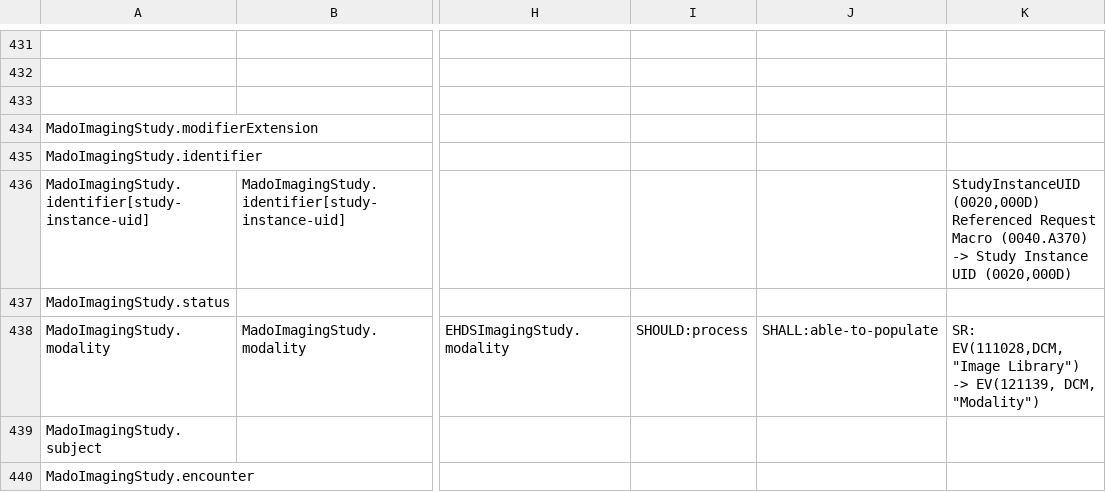
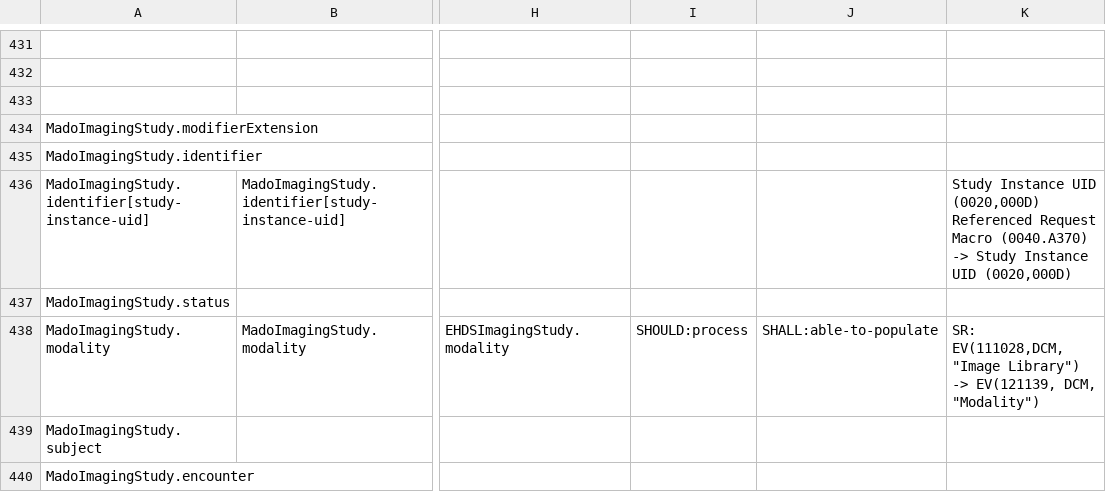
Before and after one commit to bvdh/hl7eu-imaging-manifest-ai-implementer, a CSV file: ai-result/step8-all.csv, drawn as a sheet; only a part is shown, gaps mark what is left out; ↵ is a line break in a cell; the diff covers the shown part only; the diff names each change by its address in the sheet, - before the commit and + after, or states it on an @@ line.

Commit message:
Refactor MADO mappings and extraction scripts
- Updated CSV files for step 6, step 7, and step 8 to correct field references and improve consistency in naming conventions.
- Enhanced the Python extraction script to resolve IHE package directory from SUSHI configuration, improving flexibility for package versioning.
- Added functions to normalize IHE keys for better matching and diagnostics of camelCase vs kebab-case discrepancies.
- Introduced a new cache check file to track current and development timestamps and sample files for IHE packages.
- Improved error handling and warnings for potential mismatches in slice naming conventions during the extraction process.

```diff
--- a/ai-result/step8-all.csv
+++ b/ai-result/step8-all.csv
-K436: StudyInstanceUID (0020,000D) ↵ Referenced…
+K436: Study Instance UID (0020,000D) ↵ Referenced…
```
Also changed, not shown: 19 removed rows and 21 edited cells elsewhere in this file, ai-result/step1-ihe-mado-fields.csv, ai-result/step4-ihe-eu-mado-fields.csv, 5 other files.
